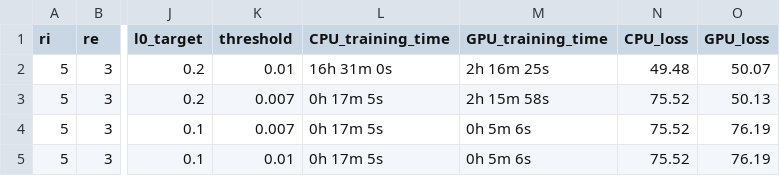
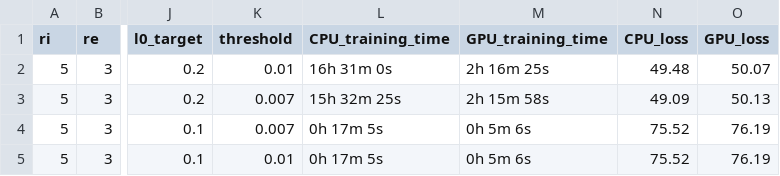
Before and after one commit to jdlafferty/gcp_nwave, a CSV file: parameter.csv, drawn as a sheet; only a part is shown, gaps mark what is left out; the diff names each change by its address in the sheet, - before the commit and + after, or states it on an @@ line.

Commit message:
Training row2 using CPU

```diff
--- a/parameter.csv
+++ b/parameter.csv
-L3 (CPU_training_time): 0h 17m 5s
+L3 (CPU_training_time): 15h 32m 25s
-N3 (CPU_loss): 75.52
+N3 (CPU_loss): 49.09
```
Also changed, not shown: 1 other file.
